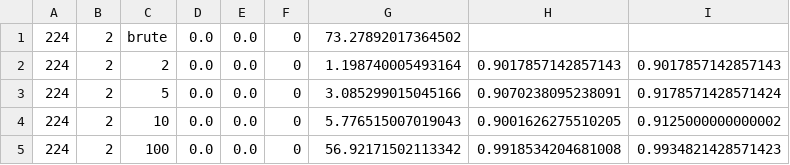
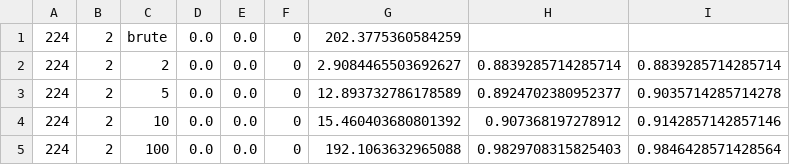
Before and after one commit to ian-yuen-h/general_granger_pipeline, a CSV file: model_results_granger/FaceFour_mixsd0.1_0.05_causaldb_P0.05_L2_brute+GRAIL_granger_general_test_results.csv, drawn as a sheet.

```diff
--- a/model_results_granger/FaceFour_mixsd0.1_0.05_causaldb_P0.05_L2_brute+GRAIL_granger_general_test_results.csv
+++ b/model_results_granger/FaceFour_mixsd0.1_0.05_causaldb_P0.05_L2_brute+GRAIL_granger_general_test_results.csv
@@ -1,5 +1,5 @@
-224,2,brute,0.0,0.0,0,73.27892017364502
-224,2,2,0.0,0.0,0,1.198740005493164,0.9017857142857143,0.9017857142857143
-224,2,5,0.0,0.0,0,3.085299015045166,0.9070238095238091,0.9178571428571424
-224,2,10,0.0,0.0,0,5.776515007019043,0.9001626275510205,0.9125000000000002
-224,2,100,0.0,0.0,0,56.92171502113342,0.9918534204681008,0.9934821428571423
+224,2,brute,0.0,0.0,0,202.3775360584259
+224,2,2,0.0,0.0,0,2.9084465503692627,0.8839285714285714,0.8839285714285714
+224,2,5,0.0,0.0,0,12.893732786178589,0.8924702380952377,0.9035714285714278
+224,2,10,0.0,0.0,0,15.460403680801392,0.907368197278912,0.9142857142857146
+224,2,100,0.0,0.0,0,192.1063632965088,0.9829708315825403,0.9846428571428564
```
Also changed, not shown: model_results_granger/FaceFour_mixsd0.1_0.05_causaldb_P0.01_L1_brute+GRAIL_granger_general_test_results.csv, model_results_granger/FaceFour_mixsd0.1_0.05_causaldb_P0.025_L2_brute+GRAIL_granger_general_test_results.csv, 3 other files.
